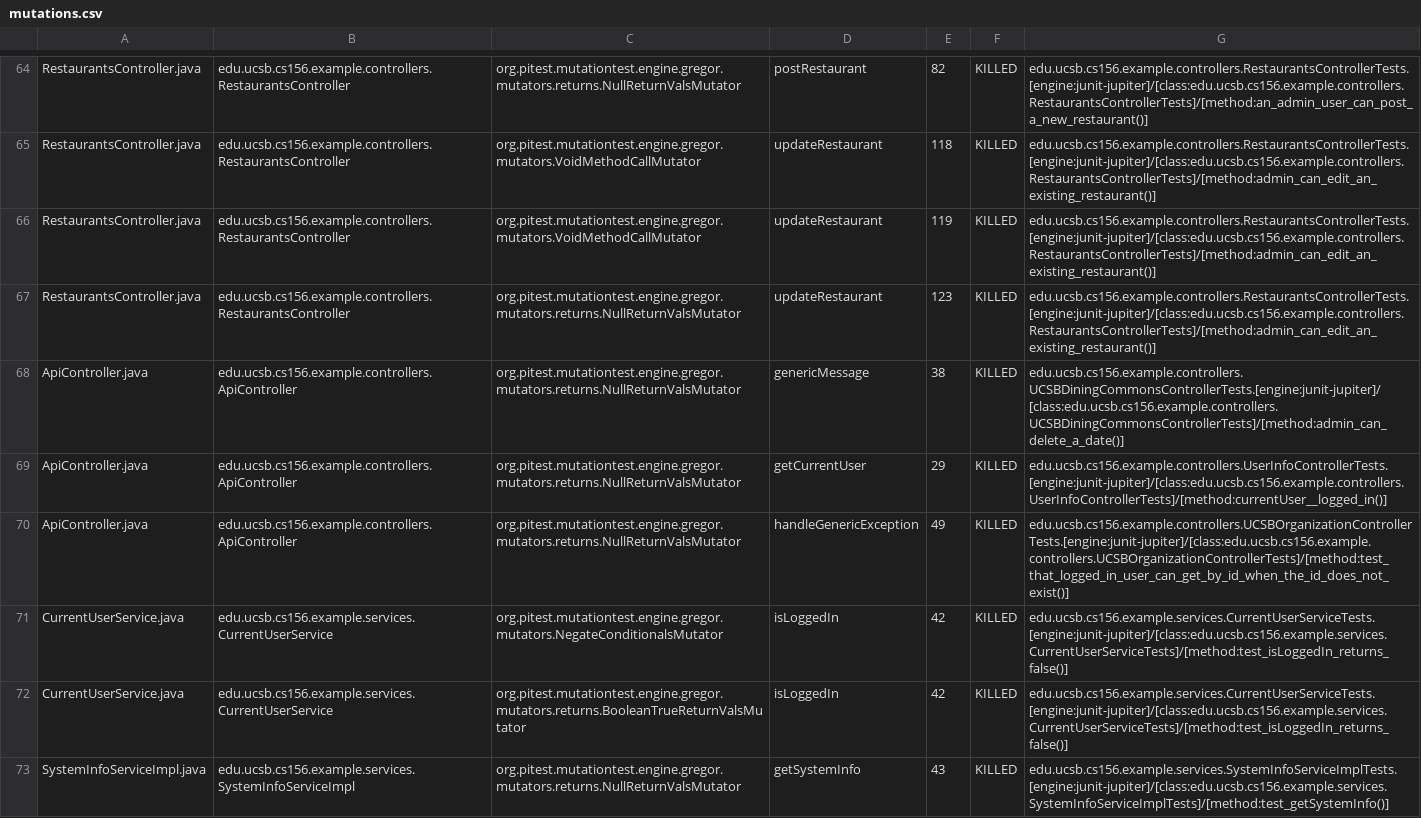
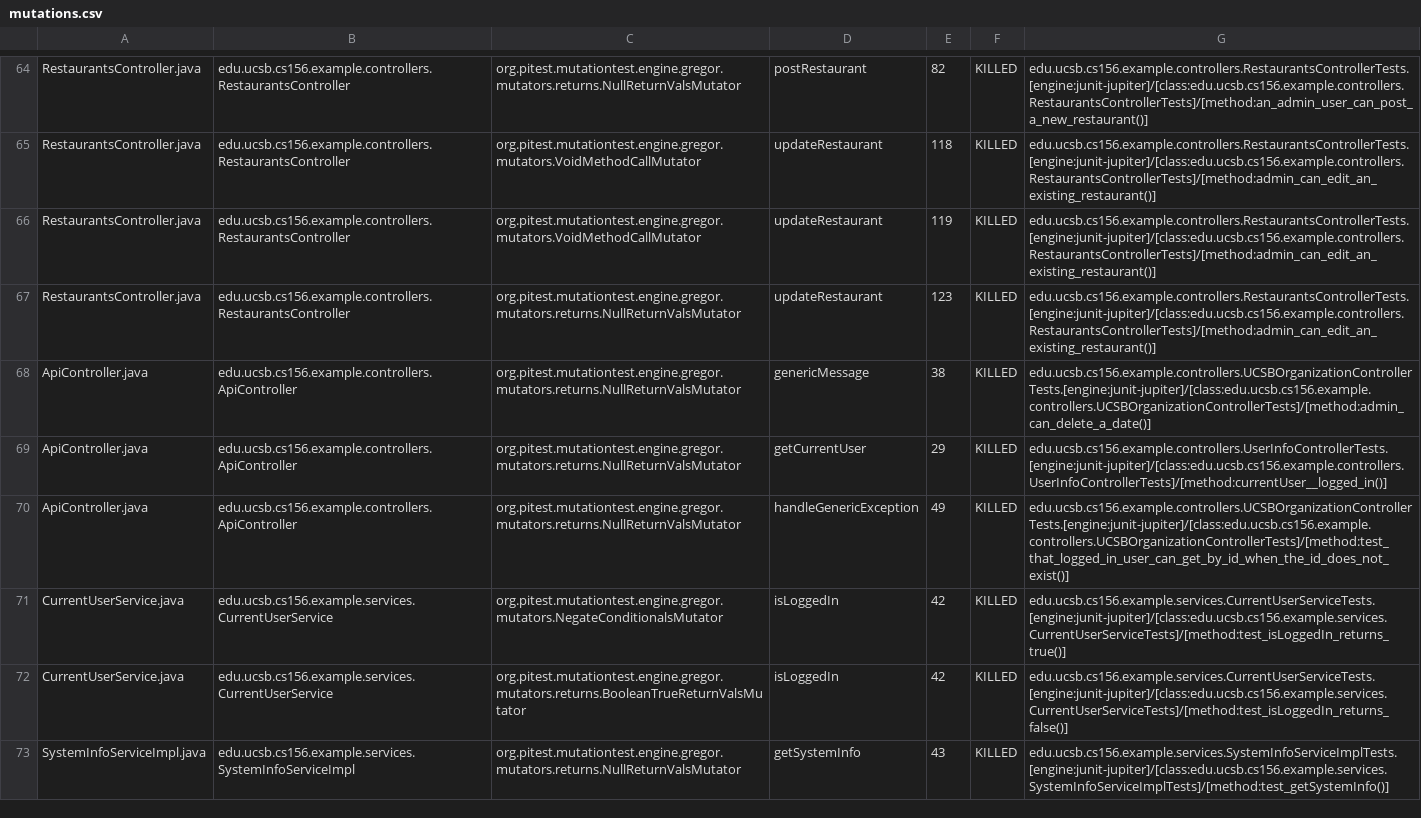
Before and after one commit to ucsb-cs156-s24/team03-s24-4pm-8, a CSV file: prs/67/pitest/mutations.csv, drawn as a sheet; only a part is shown, gaps mark what is left out.

Commit message:
Deploying to gh-pages from @ ucsb-cs156-s24/team03-s24-4pm-8@60f280bba947aea3f5ca63f47487b5a4d52241d4 🚀

```diff
--- a/prs/67/pitest/mutations.csv
+++ b/prs/67/pitest/mutations.csv
@@ -67,6 +67,6 @@ RestaurantsController.java,edu.ucsb.cs156.example.controllers.RestaurantsControl
 RestaurantsController.java,edu.ucsb.cs156.example.controllers.RestaurantsController,org.pitest.mutationtest.engine.gregor.mutators.returns.NullReturnValsMutator,updateRestaurant,123,KILLED,edu.ucsb.cs156.example.controllers.RestaurantsControllerTests.[engine:junit-jupiter]/[class:edu.ucsb.cs156.example.controllers.RestaurantsControllerTests]/[method:admin_can_edit_an_existing_restaurant()]
-ApiController.java,edu.ucsb.cs156.example.controllers.ApiController,org.pitest.mutationtest.engine.gregor.mutators.returns.NullReturnValsMutator,genericMessage,38,KILLED,edu.ucsb.cs156.example.controllers.UCSBDiningCommonsControllerTests.[engine:junit-jupiter]/[class:edu.ucsb.cs156.example.controllers.UCSBDiningCommonsControllerTests]/[method:admin_can_delete_a_date()]
+ApiController.java,edu.ucsb.cs156.example.controllers.ApiController,org.pitest.mutationtest.engine.gregor.mutators.returns.NullReturnValsMutator,genericMessage,38,KILLED,edu.ucsb.cs156.example.controllers.UCSBOrganizationControllerTests.[engine:junit-jupiter]/[class:edu.ucsb.cs156.example.controllers.UCSBOrganizationControllerTests]/[method:admin_can_delete_a_date()]
 ApiController.java,edu.ucsb.cs156.example.controllers.ApiController,org.pitest.mutationtest.engine.gregor.mutators.returns.NullReturnValsMutator,getCurrentUser,29,KILLED,edu.ucsb.cs156.example.controllers.UserInfoControllerTests.[engine:junit-jupiter]/[class:edu.ucsb.cs156.example.controllers.UserInfoControllerTests]/[method:currentUser__logged_in()]
 ApiController.java,edu.ucsb.cs156.example.controllers.ApiController,org.pitest.mutationtest.engine.gregor.mutators.returns.NullReturnValsMutator,handleGenericException,49,KILLED,edu.ucsb.cs156.example.controllers.UCSBOrganizationControllerTests.[engine:junit-jupiter]/[class:edu.ucsb.cs156.example.controllers.UCSBOrganizationControllerTests]/[method:test_that_logged_in_user_can_get_by_id_when_the_id_does_not_exist()]
-CurrentUserService.java,edu.ucsb.cs156.example.services.CurrentUserService,org.pitest.mutationtest.engine.gregor.mutators.NegateConditionalsMutator,isLoggedIn,42,KILLED,edu.ucsb.cs156.example.services.CurrentUserServiceTests.[engine:junit-jupiter]/[class:edu.ucsb.cs156.example.services.CurrentUserServiceTests]/[method:test_isLoggedIn_returns_false()]
+CurrentUserService.java,edu.ucsb.cs156.example.services.CurrentUserService,org.pitest.mutationtest.engine.gregor.mutators.NegateConditionalsMutator,isLoggedIn,42,KILLED,edu.ucsb.cs156.example.services.CurrentUserServiceTests.[engine:junit-jupiter]/[class:edu.ucsb.cs156.example.services.CurrentUserServiceTests]/[method:test_isLoggedIn_returns_true()]
 CurrentUserService.java,edu.ucsb.cs156.example.services.CurrentUserService,org.pitest.mutationtest.engine.gregor.mutators.returns.BooleanTrueReturnValsMutator,isLoggedIn,42,KILLED,edu.ucsb.cs156.example.services.CurrentUserServiceTests.[engine:junit-jupiter]/[class:edu.ucsb.cs156.example.services.CurrentUserServiceTests]/[method:test_isLoggedIn_returns_false()]
```
Also changed, not shown: 13 other files.
